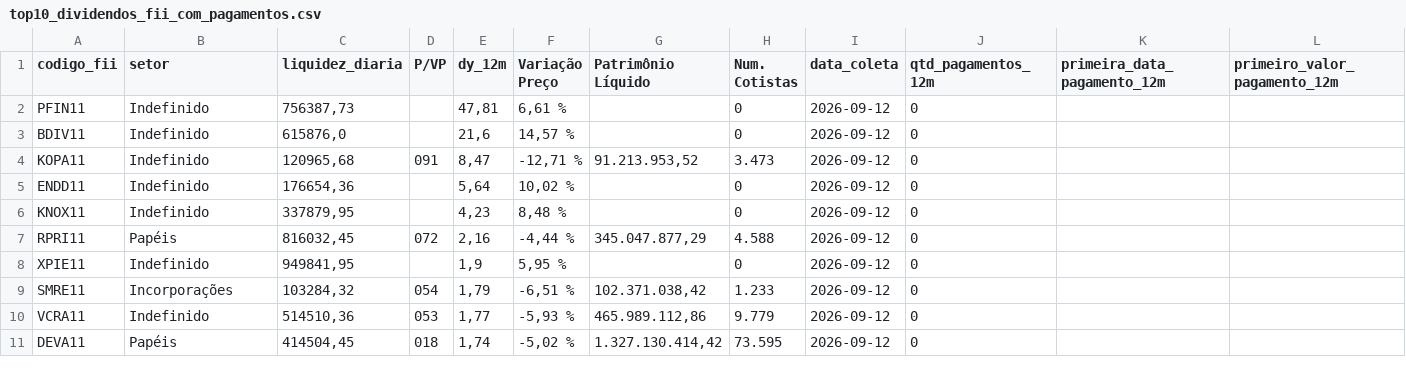
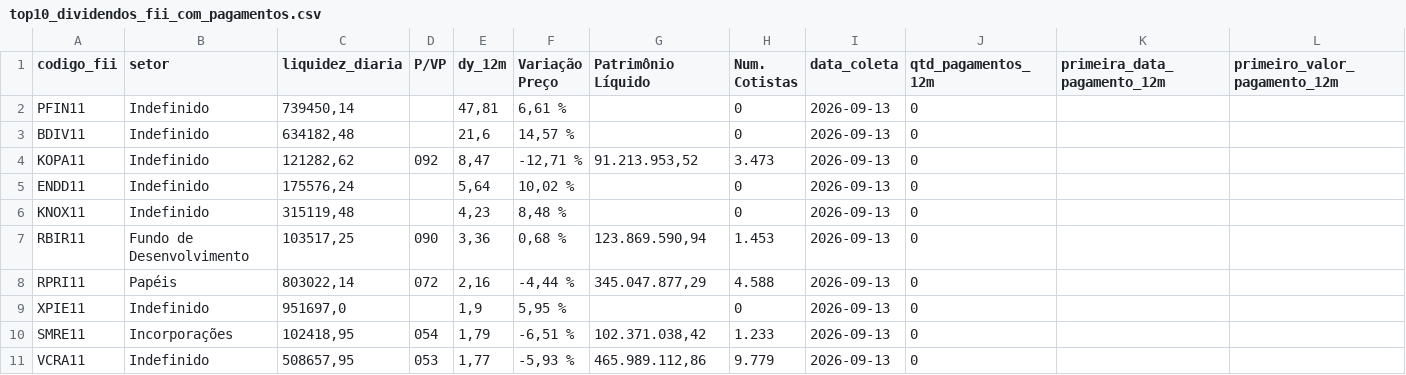
Before and after one commit to VBGVictor/CVM-FII-Data, a CSV file: output/dados_projeto/top10_dividendos_fii_com_pagamentos.csv, drawn as a sheet; only a part is shown; removed rows and columns are numbered as before the commit, all else as after; rows hold the shown columns only; the diff names each change by its address in the sheet, - before the commit and + after, or states it on an @@ line.

```diff
--- a/output/dados_projeto/top10_dividendos_fii_com_pagamentos.csv
+++ b/output/dados_projeto/top10_dividendos_fii_com_pagamentos.csv
-C2 (liquidez_diaria): 756387,73
+C2 (liquidez_diaria): 739450,14
-I2:I6 (data_coleta): 2026-09-12
+I2:I6 (data_coleta): 2026-09-13
-C3 (liquidez_diaria): 615876,0
+C3 (liquidez_diaria): 634182,48
-C4 (liquidez_diaria): 120965,68
+C4 (liquidez_diaria): 121282,62
-D4 (P/VP): 091
+D4 (P/VP): 092
-C5 (liquidez_diaria): 176654,36
+C5 (liquidez_diaria): 175576,24
-C6 (liquidez_diaria): 337879,95
+C6 (liquidez_diaria): 315119,48
+row 7: RBIR11 | Fundo de Desenvolvimento | 103517,25 | 090 | 3,36 | 0,68 % | 123.869.590,94 | 1.453 | 2026-09-13 | 0
-C8 (liquidez_diaria): 816032,45
+C8 (liquidez_diaria): 803022,14
-I8:I11 (data_coleta): 2026-09-12
+I8:I11 (data_coleta): 2026-09-13
-C9 (liquidez_diaria): 949841,95
+C9 (liquidez_diaria): 951697,0
-C10 (liquidez_diaria): 103284,32
+C10 (liquidez_diaria): 102418,95
-C11 (liquidez_diaria): 514510,36
+C11 (liquidez_diaria): 508657,95
-row 11: DEVA11 | Papéis | 414504,45 | 018 | 1,74 | -5,02 % | 1.327.130.414,42 | 73.595 | 2026-09-12 | 0
```
Also changed, not shown: output/dados_projeto/consolidado_fii_imovel_desempenho.csv, output/dados_projeto/inf_trimestral_fii_2022/inf_trimestral_fii_imovel_desempenho_2022.csv, 31 other files.
